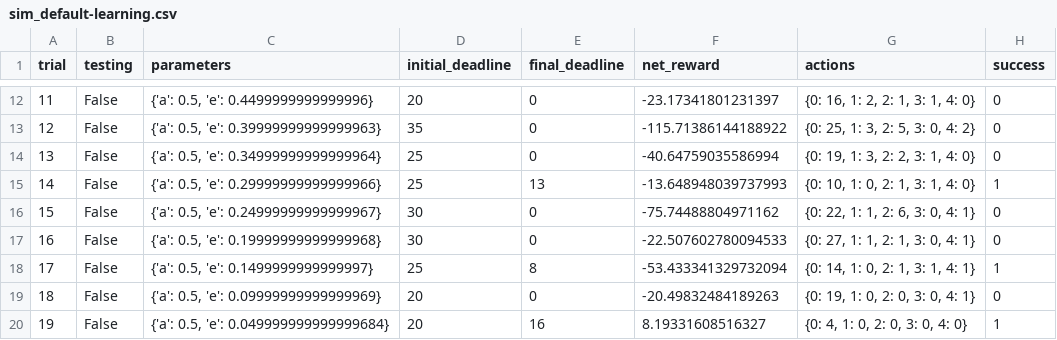
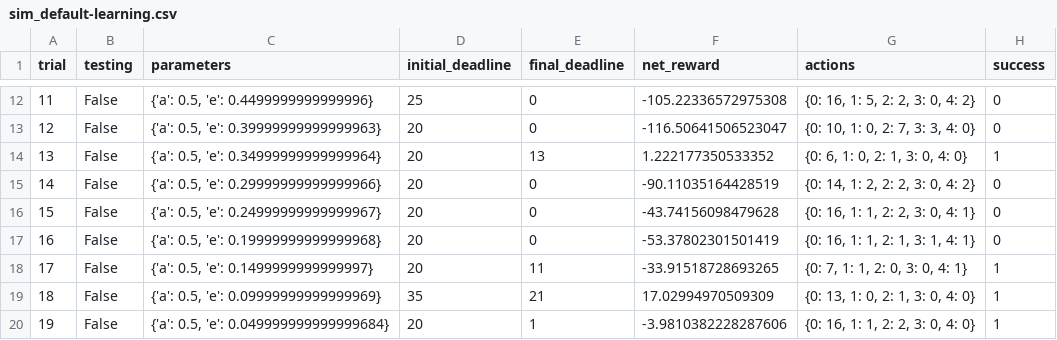
Before and after one commit to tinyswine/machine-learning-paul, a CSV file: smartcab/logs/sim_default-learning.csv, drawn as a sheet; only a part is shown, gaps mark what is left out; the diff covers the shown part only.

```diff
--- a/smartcab/logs/sim_default-learning.csv
+++ b/smartcab/logs/sim_default-learning.csv
@@ -12,9 +12,9 @@ trial,testing,parameters,initial_deadline,final_deadline,net_reward,actions,succ
-11,False,"{'a': 0.5, 'e': 0.4499999999999996}",20,0,-23.17341801231397,"{0: 16, 1: 2, 2: 1, 3: 1, 4: 0}",0
-12,False,"{'a': 0.5, 'e': 0.39999999999999963}",35,0,-115.71386144188922,"{0: 25, 1: 3, 2: 5, 3: 0, 4: 2}",0
-13,False,"{'a': 0.5, 'e': 0.34999999999999964}",25,0,-40.64759035586994,"{0: 19, 1: 3, 2: 2, 3: 1, 4: 0}",0
-14,False,"{'a': 0.5, 'e': 0.29999999999999966}",25,13,-13.648948039737993,"{0: 10, 1: 0, 2: 1, 3: 1, 4: 0}",1
-15,False,"{'a': 0.5, 'e': 0.24999999999999967}",30,0,-75.74488804971162,"{0: 22, 1: 1, 2: 6, 3: 0, 4: 1}",0
-16,False,"{'a': 0.5, 'e': 0.19999999999999968}",30,0,-22.507602780094533,"{0: 27, 1: 1, 2: 1, 3: 0, 4: 1}",0
-17,False,"{'a': 0.5, 'e': 0.1499999999999997}",25,8,-53.433341329732094,"{0: 14, 1: 0, 2: 1, 3: 1, 4: 1}",1
-18,False,"{'a': 0.5, 'e': 0.09999999999999969}",20,0,-20.49832484189263,"{0: 19, 1: 0, 2: 0, 3: 0, 4: 1}",0
-19,False,"{'a': 0.5, 'e': 0.049999999999999684}",20,16,8.19331608516327,"{0: 4, 1: 0, 2: 0, 3: 0, 4: 0}",1
+11,False,"{'a': 0.5, 'e': 0.4499999999999996}",25,0,-105.22336572975308,"{0: 16, 1: 5, 2: 2, 3: 0, 4: 2}",0
+12,False,"{'a': 0.5, 'e': 0.39999999999999963}",20,0,-116.50641506523047,"{0: 10, 1: 0, 2: 7, 3: 3, 4: 0}",0
+13,False,"{'a': 0.5, 'e': 0.34999999999999964}",20,13,1.222177350533352,"{0: 6, 1: 0, 2: 1, 3: 0, 4: 0}",1
+14,False,"{'a': 0.5, 'e': 0.29999999999999966}",20,0,-90.11035164428519,"{0: 14, 1: 2, 2: 2, 3: 0, 4: 2}",0
+15,False,"{'a': 0.5, 'e': 0.24999999999999967}",20,0,-43.74156098479628,"{0: 16, 1: 1, 2: 2, 3: 0, 4: 1}",0
+16,False,"{'a': 0.5, 'e': 0.19999999999999968}",20,0,-53.37802301501419,"{0: 16, 1: 1, 2: 1, 3: 1, 4: 1}",0
+17,False,"{'a': 0.5, 'e': 0.1499999999999997}",20,11,-33.91518728693265,"{0: 7, 1: 1, 2: 0, 3: 0, 4: 1}",1
+18,False,"{'a': 0.5, 'e': 0.09999999999999969}",35,21,17.02994970509309,"{0: 13, 1: 0, 2: 1, 3: 0, 4: 0}",1
+19,False,"{'a': 0.5, 'e': 0.049999999999999684}",20,1,-3.9810382228287606,"{0: 16, 1: 1, 2: 2, 3: 0, 4: 0}",1
```
Also changed, not shown: 76 edited cells elsewhere in this file, smartcab/logs/sim_improved-learning.csv, 8 other files.
